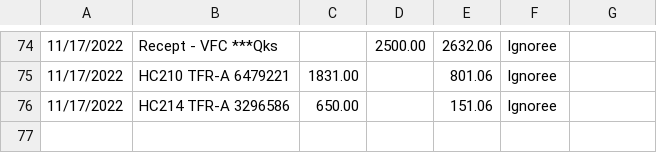
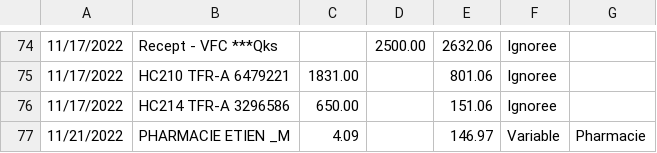
Before and after one commit to bercy46/TabulaPreProcessor, a CSV file: src/main/resources/accountactivity6478799.csv, drawn as a sheet; only a part is shown, gaps mark what is left out.

```diff
--- a/src/main/resources/accountactivity6478799.csv
+++ b/src/main/resources/accountactivity6478799.csv
@@ -76 +76,2 @@
 11/17/2022,HC214 TFR-A  3296586,650.00,,151.06,Ignoree
+11/21/2022,PHARMACIE ETIEN   _M,4.09,,146.97,Variable,Pharmacie
```
Also changed, not shown: src/main/resources/accountactivity6479221.csv, 8 other files.
